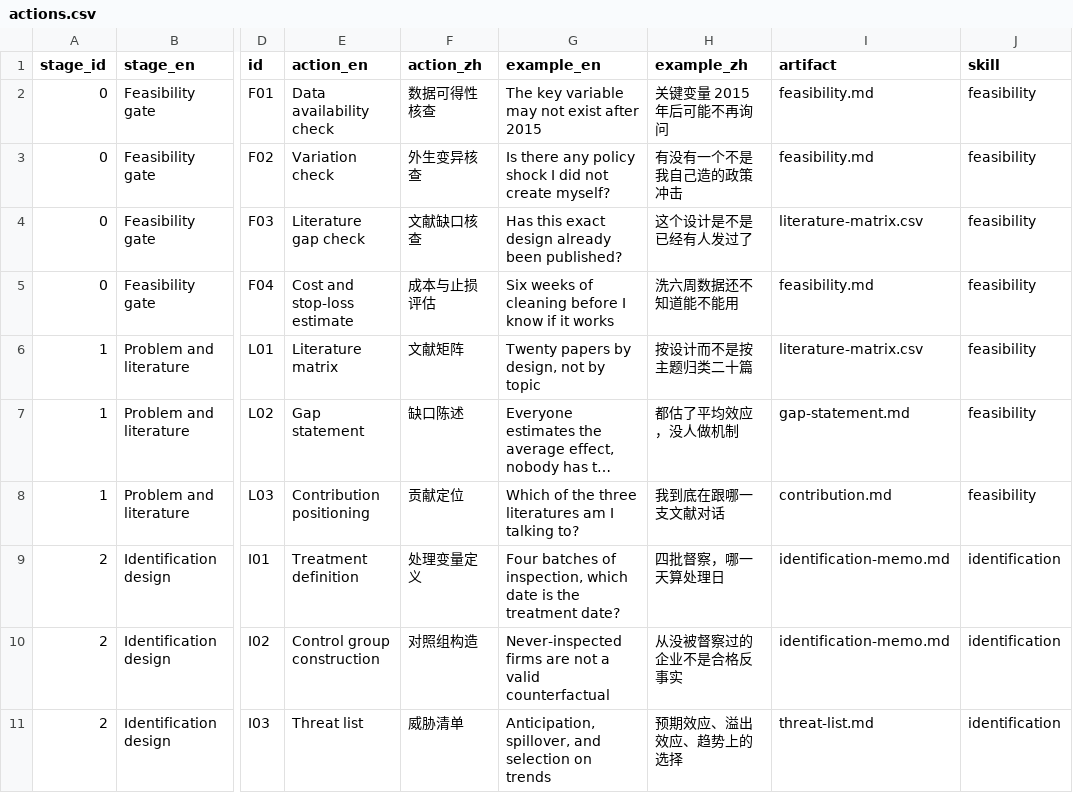
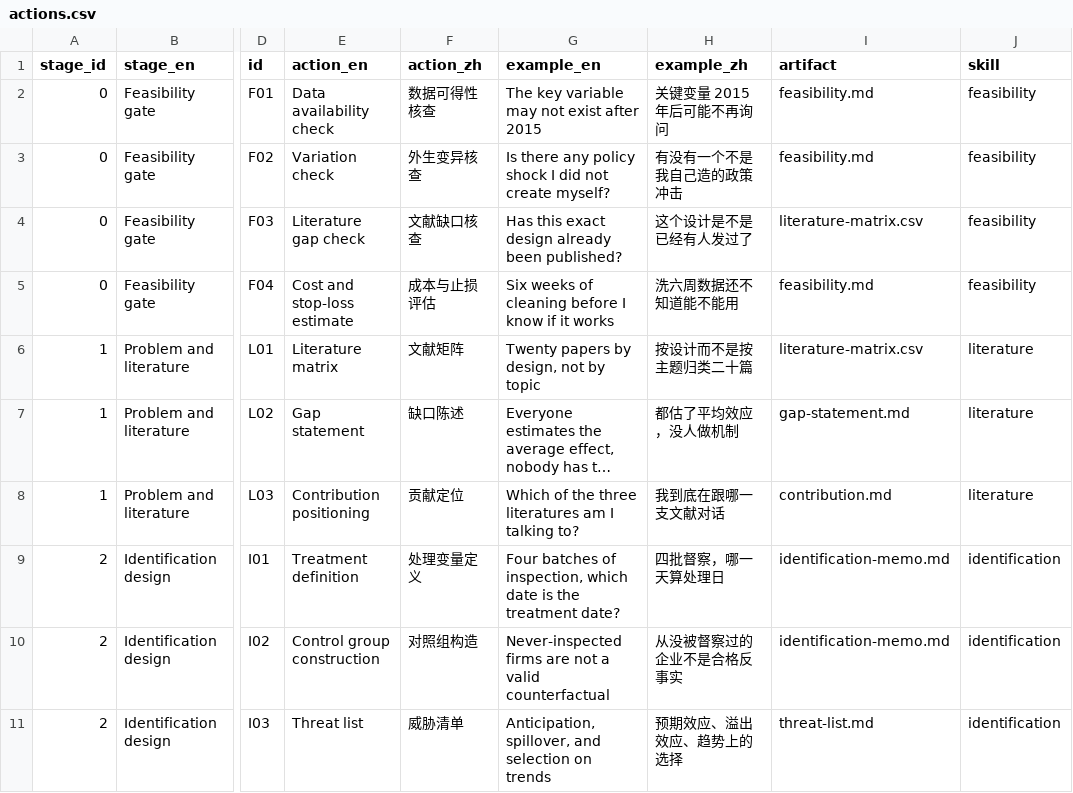
Before and after one commit to LWWalker2202/econ-research-kit-zh, a CSV file: index/actions.csv, drawn as a sheet; only a part is shown, gaps mark what is left out; long unchanged cells end in …; the diff names each change by its address in the sheet, - before the commit and + after, or states it on an @@ line.

Commit message:
feat(literature): a ninth stage-one skill with a search plan, a matrix checker and a CC0 upstream; bump to 0.3.8

```diff
--- a/index/actions.csv
+++ b/index/actions.csv
-J6:J8 (skill): feasibility
+J6:J8 (skill): literature
```
Also changed, not shown: 14 other files.
